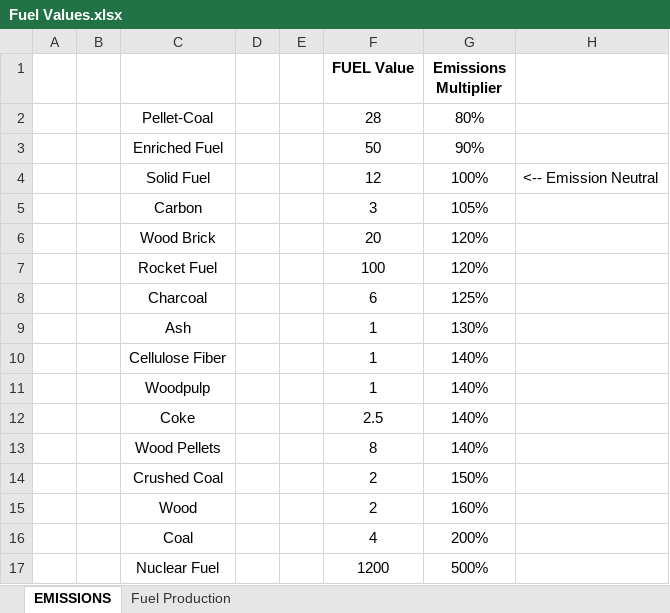
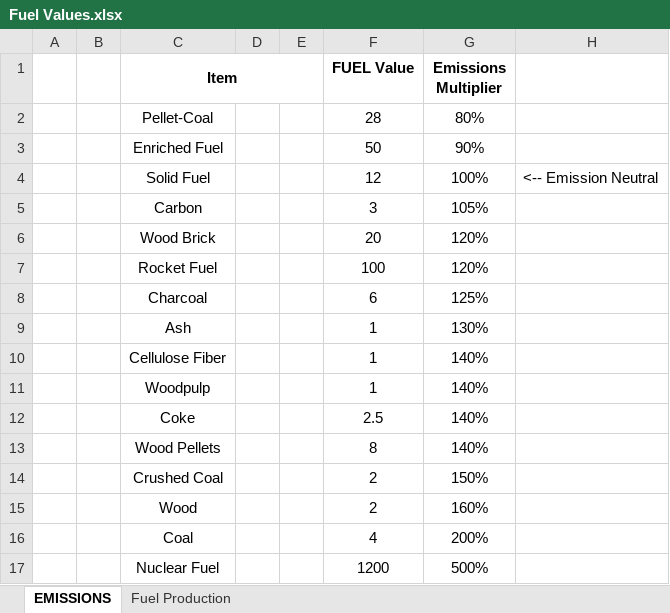
Before and after one commit to TheSAguy/Bio_Industries, an Excel workbook: Bio_Industries/Fuel Values.xlsx, sheet EMISSIONS, drawn as a sheet; values as stored, in another font and other column widths than the file's, no borders; charts and pictures not drawn; the diff names each change by its address in the sheet, - before the commit and + after, or states it on an @@ line.

```diff
--- a/Bio_Industries/Fuel Values.xlsx (sheet EMISSIONS)
+++ b/Bio_Industries/Fuel Values.xlsx (sheet EMISSIONS)
-C1: (empty)
+C1: Item
+C1:E1 merged
```
Also changed, not shown: sheet Fuel Production, 13 other files.
